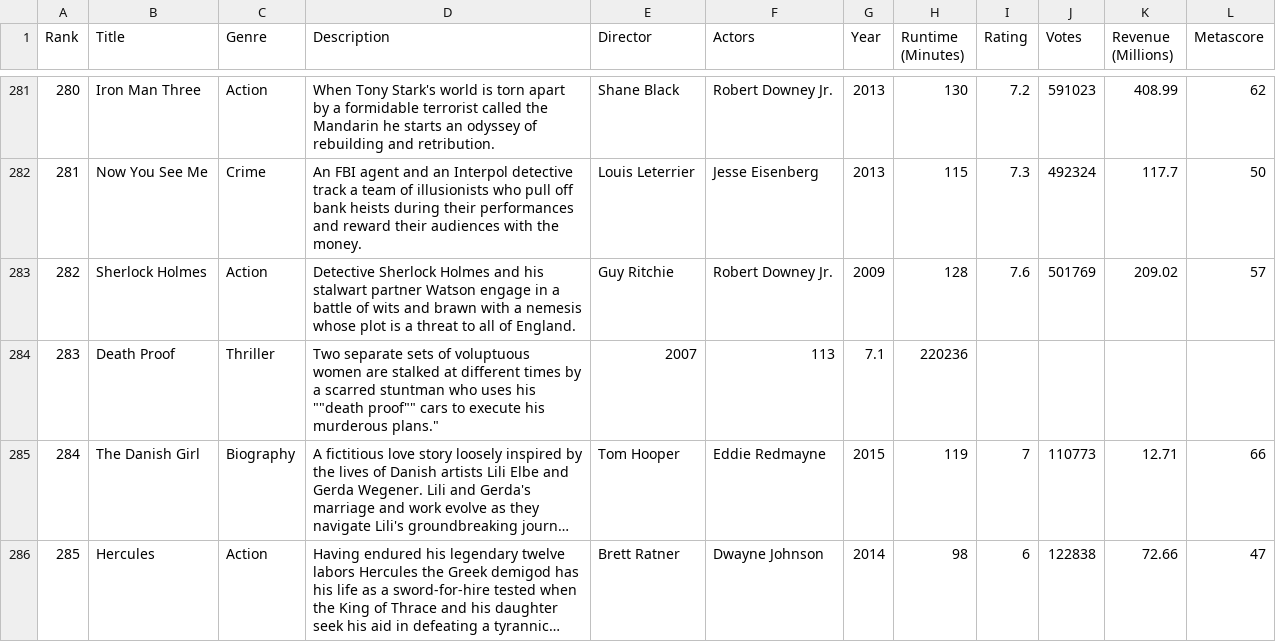
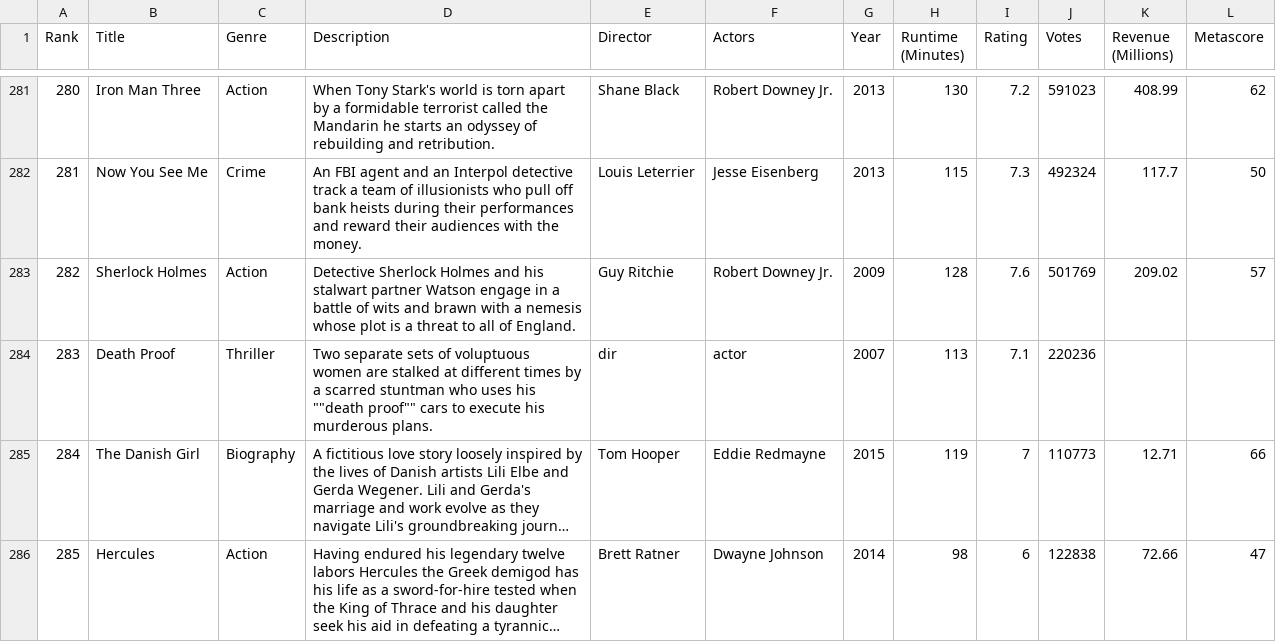
Before and after one commit to kjergens/DataProject, a CSV file: imdb.csv, drawn as a sheet; only a part is shown, gaps mark what is left out; long unchanged cells end in …; the diff covers the shown part only; the diff names each change by its address in the sheet, - before the commit and + after, or states it on an @@ line.

Commit message:
Filled in spots for missing dir, actor

```diff
--- a/imdb.csv
+++ b/imdb.csv
-D284 (Description): …his murderous plans."
+D284 (Description): …his murderous plans.
-E284 (Director): 2007
+E284 (Director): dir
-F284 (Actors): 113
+F284 (Actors): actor
-G284 (Year): 7.1
+G284 (Year): 2007
-H284 (Runtime (Minutes)): 220236
+H284 (Runtime (Minutes)): 113
-I284 (Rating): (empty)
+I284 (Rating): 7.1
-J284 (Votes): (empty)
+J284 (Votes): 220236
```
Also changed, not shown: 23 edited cells elsewhere in this file.
